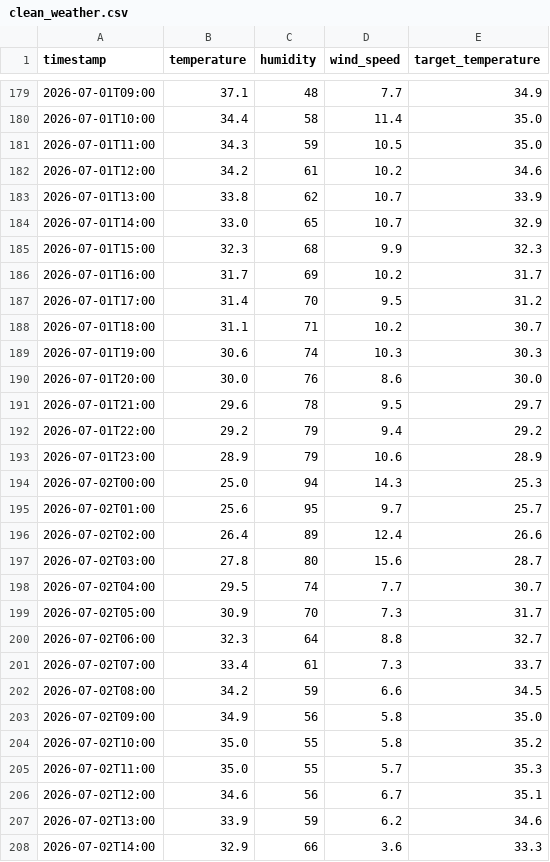
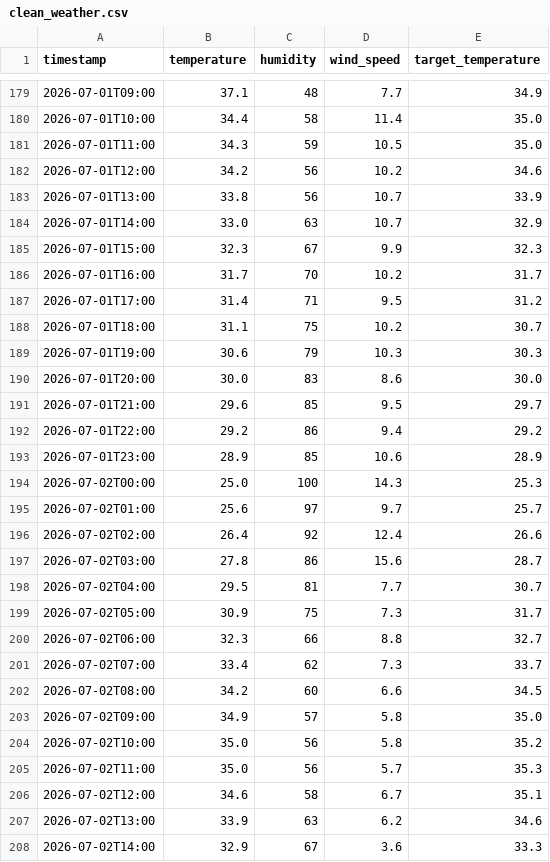
Before and after one commit to Furqan-Ahmed2006/Weather_Data_PIPELINE, a CSV file: clean_weather.csv, drawn as a sheet; only a part is shown, gaps mark what is left out; the diff covers the shown part only.

```diff
--- a/clean_weather.csv
+++ b/clean_weather.csv
@@ -181,28 +181,28 @@ timestamp,temperature,humidity,wind_speed,target_temperature
 2026-07-01T11:00,34.3,59,10.5,35.0
-2026-07-01T12:00,34.2,61,10.2,34.6
-2026-07-01T13:00,33.8,62,10.7,33.9
-2026-07-01T14:00,33.0,65,10.7,32.9
-2026-07-01T15:00,32.3,68,9.9,32.3
-2026-07-01T16:00,31.7,69,10.2,31.7
-2026-07-01T17:00,31.4,70,9.5,31.2
-2026-07-01T18:00,31.1,71,10.2,30.7
-2026-07-01T19:00,30.6,74,10.3,30.3
-2026-07-01T20:00,30.0,76,8.6,30.0
-2026-07-01T21:00,29.6,78,9.5,29.7
-2026-07-01T22:00,29.2,79,9.4,29.2
-2026-07-01T23:00,28.9,79,10.6,28.9
-2026-07-02T00:00,25.0,94,14.3,25.3
-2026-07-02T01:00,25.6,95,9.7,25.7
-2026-07-02T02:00,26.4,89,12.4,26.6
-2026-07-02T03:00,27.8,80,15.6,28.7
-2026-07-02T04:00,29.5,74,7.7,30.7
-2026-07-02T05:00,30.9,70,7.3,31.7
-2026-07-02T06:00,32.3,64,8.8,32.7
-2026-07-02T07:00,33.4,61,7.3,33.7
-2026-07-02T08:00,34.2,59,6.6,34.5
-2026-07-02T09:00,34.9,56,5.8,35.0
-2026-07-02T10:00,35.0,55,5.8,35.2
-2026-07-02T11:00,35.0,55,5.7,35.3
-2026-07-02T12:00,34.6,56,6.7,35.1
-2026-07-02T13:00,33.9,59,6.2,34.6
-2026-07-02T14:00,32.9,66,3.6,33.3
+2026-07-01T12:00,34.2,56,10.2,34.6
+2026-07-01T13:00,33.8,56,10.7,33.9
+2026-07-01T14:00,33.0,63,10.7,32.9
+2026-07-01T15:00,32.3,67,9.9,32.3
+2026-07-01T16:00,31.7,70,10.2,31.7
+2026-07-01T17:00,31.4,71,9.5,31.2
+2026-07-01T18:00,31.1,75,10.2,30.7
+2026-07-01T19:00,30.6,79,10.3,30.3
+2026-07-01T20:00,30.0,83,8.6,30.0
+2026-07-01T21:00,29.6,85,9.5,29.7
+2026-07-01T22:00,29.2,86,9.4,29.2
+2026-07-01T23:00,28.9,85,10.6,28.9
+2026-07-02T00:00,25.0,100,14.3,25.3
+2026-07-02T01:00,25.6,97,9.7,25.7
+2026-07-02T02:00,26.4,92,12.4,26.6
+2026-07-02T03:00,27.8,86,15.6,28.7
+2026-07-02T04:00,29.5,81,7.7,30.7
+2026-07-02T05:00,30.9,75,7.3,31.7
+2026-07-02T06:00,32.3,66,8.8,32.7
+2026-07-02T07:00,33.4,62,7.3,33.7
+2026-07-02T08:00,34.2,60,6.6,34.5
+2026-07-02T09:00,34.9,57,5.8,35.0
+2026-07-02T10:00,35.0,56,5.8,35.2
+2026-07-02T11:00,35.0,56,5.7,35.3
+2026-07-02T12:00,34.6,58,6.7,35.1
+2026-07-02T13:00,33.9,63,6.2,34.6
+2026-07-02T14:00,32.9,67,3.6,33.3
```
Also changed, not shown: 8 edited cells elsewhere in this file, 1 other file.
